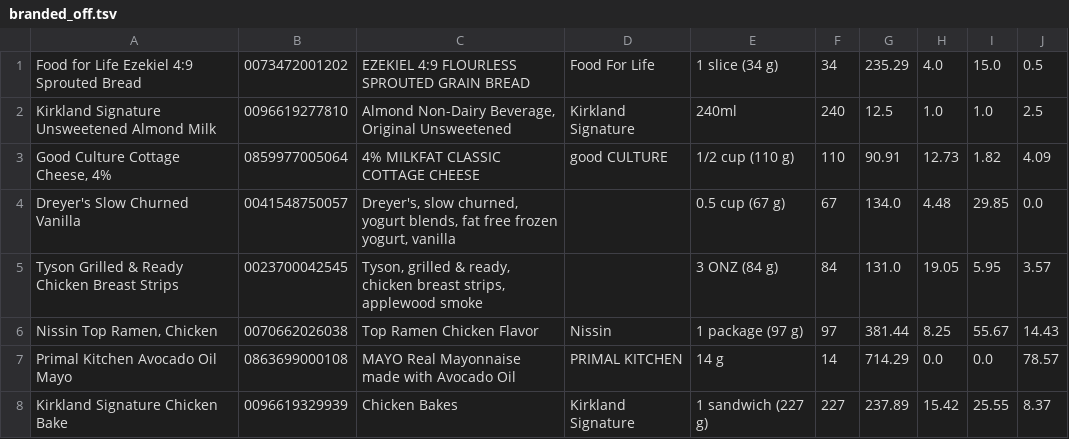
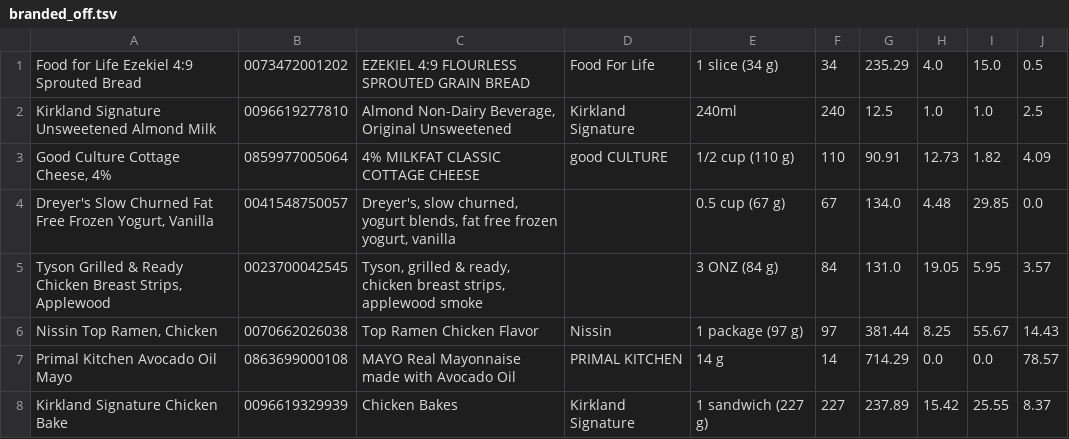
Before and after one commit to gabrieldemman1-hub/overload, a TSV file: tools/branded_off.tsv, drawn as a sheet.

```diff
--- a/tools/branded_off.tsv
+++ b/tools/branded_off.tsv
@@ -3,4 +3,4 @@ Kirkland Signature Unsweetened Almond Milk	0096619277810	Almond Non-Dairy Bevera
 Good Culture Cottage Cheese, 4%	0859977005064	4% MILKFAT CLASSIC COTTAGE CHEESE	good CULTURE	1/2 cup (110 g)	110	90.91	12.73	1.82	4.09
-Dreyer's Slow Churned Vanilla	0041548750057	Dreyer's, slow churned, yogurt blends, fat free frozen yogurt, vanilla		0.5 cup (67 g)	67	134.0	4.48	29.85	0.0
-Tyson Grilled & Ready Chicken Breast Strips	0023700042545	Tyson, grilled & ready, chicken breast strips, applewood smoke		3 ONZ (84 g)	84	131.0	19.05	5.95	3.57
+Dreyer's Slow Churned Fat Free Frozen Yogurt, Vanilla	0041548750057	Dreyer's, slow churned, yogurt blends, fat free frozen yogurt, vanilla		0.5 cup (67 g)	67	134.0	4.48	29.85	0.0
+Tyson Grilled & Ready Chicken Breast Strips, Applewood	0023700042545	Tyson, grilled & ready, chicken breast strips, applewood smoke		3 ONZ (84 g)	84	131.0	19.05	5.95	3.57
 Nissin Top Ramen, Chicken	0070662026038	Top Ramen Chicken Flavor	Nissin	1 package (97 g)	97	381.44	8.25	55.67	14.43
```
Also changed, not shown: 3 other files.
